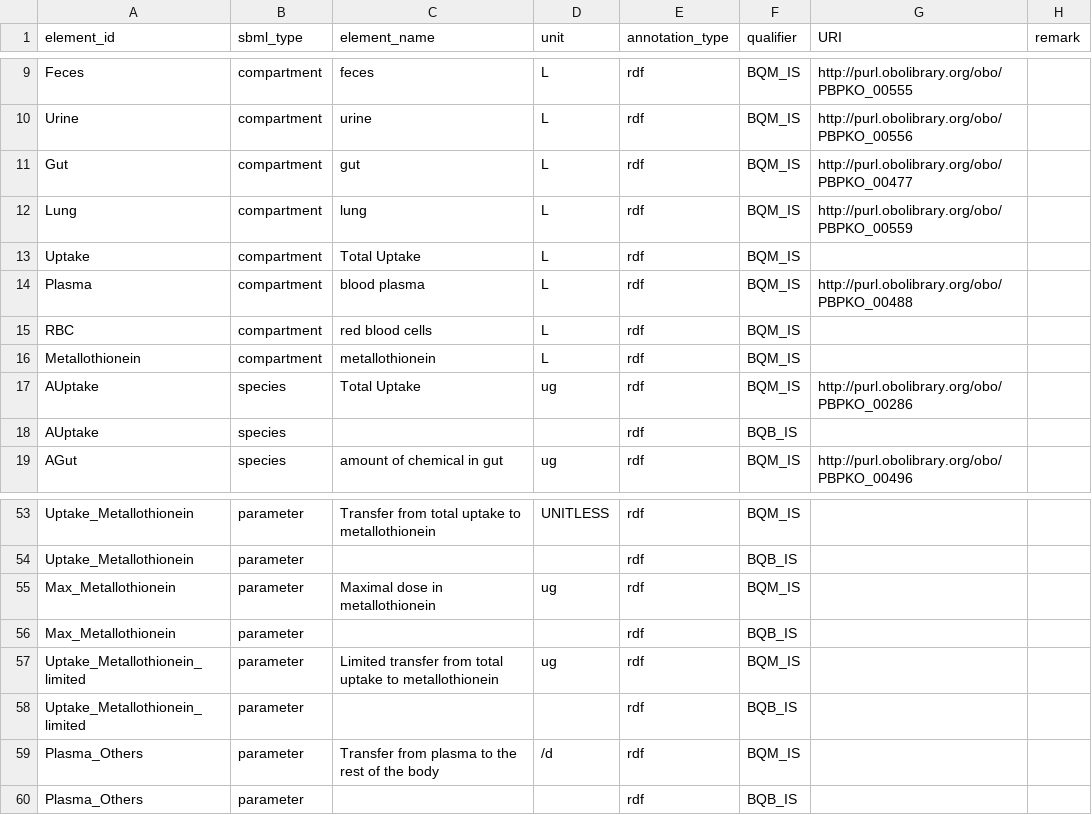
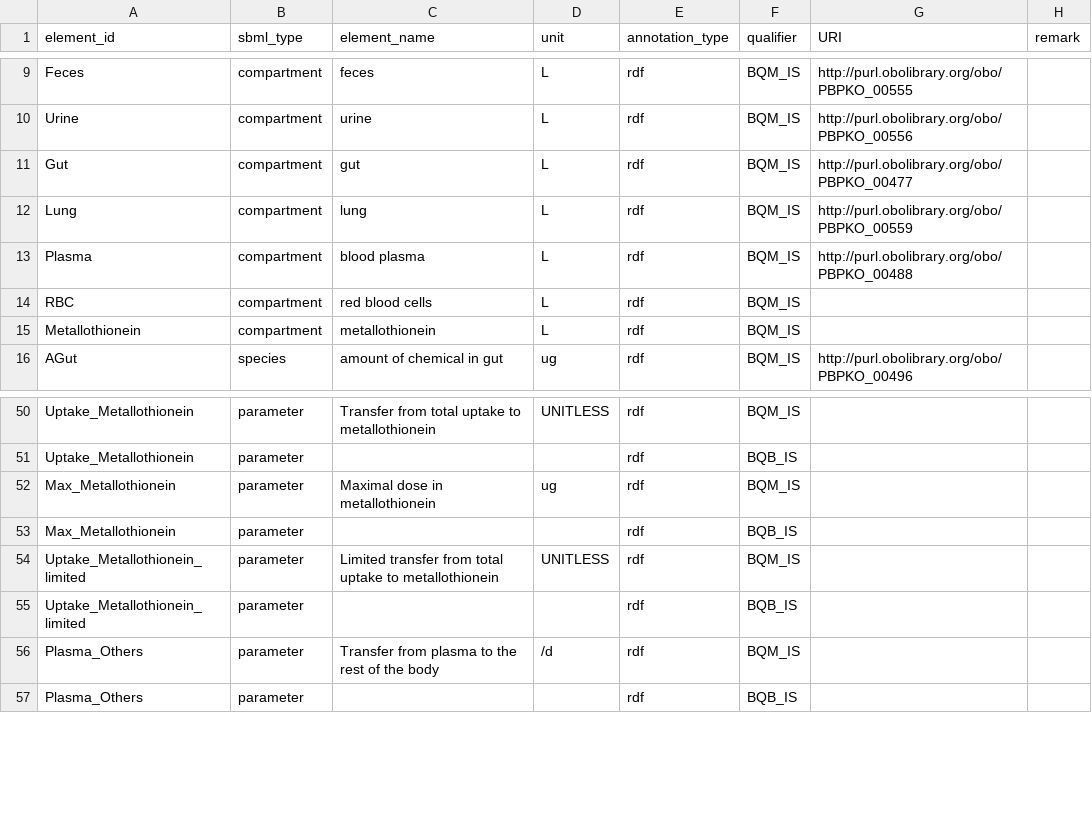
Before and after one commit to fair-pbk/pbk-cd, a CSV file: model/PBK_Cd.annotations.csv, drawn as a sheet; only a part is shown, gaps mark what is left out.

Commit message:
Suggested fix for unit problems metallothionein and uptake compartment

```diff
--- a/model/PBK_Cd.annotations.csv
+++ b/model/PBK_Cd.annotations.csv
@@ -12,3 +12,2 @@ Gut,compartment,gut,L,rdf,BQM_IS,http://purl.obolibrary.org/obo/PBPKO_00477,
 Lung,compartment,lung,L,rdf,BQM_IS,http://purl.obolibrary.org/obo/PBPKO_00559,
-Uptake,compartment,Total Uptake,L,rdf,BQM_IS,,
 Plasma,compartment,blood plasma,L,rdf,BQM_IS,http://purl.obolibrary.org/obo/PBPKO_00488,
@@ -16,4 +15,2 @@ RBC,compartment,red blood cells,L,rdf,BQM_IS,,
 Metallothionein,compartment,metallothionein,L,rdf,BQM_IS,,
-AUptake,species,Total Uptake,ug,rdf,BQM_IS,http://purl.obolibrary.org/obo/PBPKO_00286,
-AUptake,species,,,rdf,BQB_IS,,
 AGut,species,amount of chemical in gut,ug,rdf,BQM_IS,http://purl.obolibrary.org/obo/PBPKO_00496,
@@ -56,3 +53,3 @@ Max_Metallothionein,parameter,Maximal dose in metallothionein,ug,rdf,BQM_IS,,
 Max_Metallothionein,parameter,,,rdf,BQB_IS,,
-Uptake_Metallothionein_limited,parameter,Limited transfer from total uptake to metallothionein,ug,rdf,BQM_IS,,
+Uptake_Metallothionein_limited,parameter,Limited transfer from total uptake to metallothionein,UNITLESS,rdf,BQM_IS,,
 Uptake_Metallothionein_limited,parameter,,,rdf,BQB_IS,,
```
Also changed, not shown: 1 other file.
